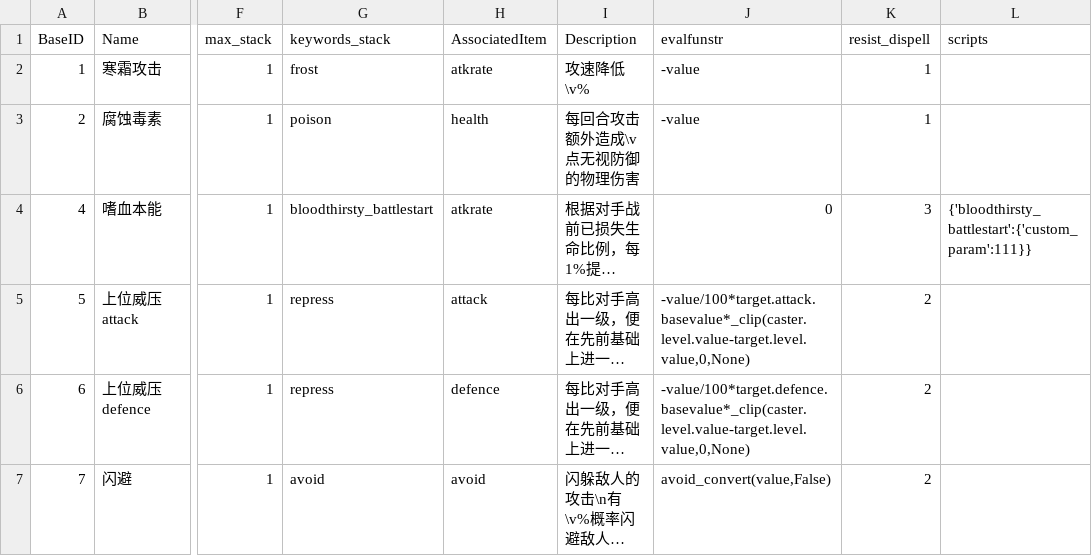
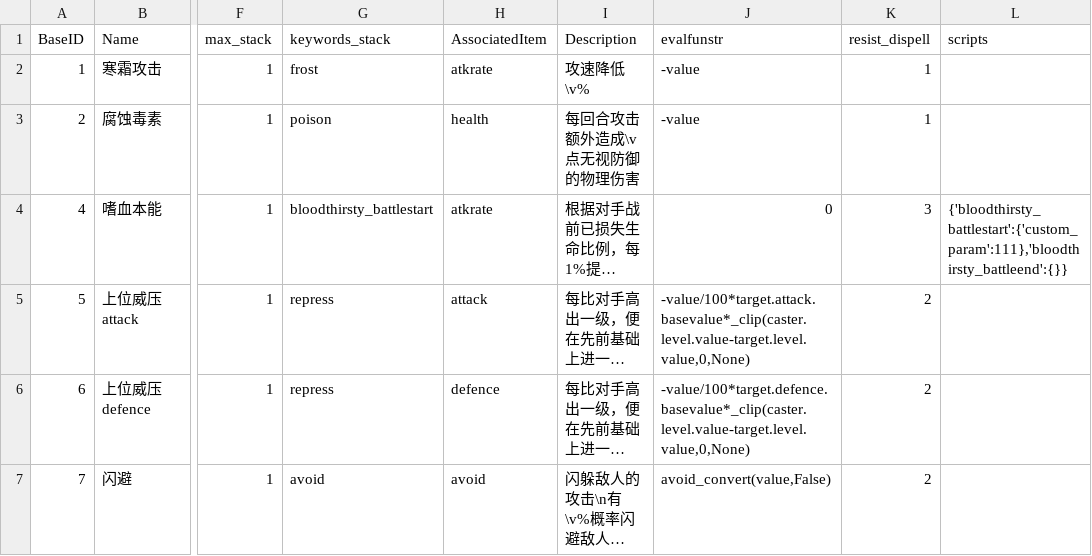
Before and after one commit to metatroncube/Nevermore, a CSV file: csv/Effects.csv, drawn as a sheet; only a part is shown, gaps mark what is left out; long unchanged cells end in …; the diff names each change by its address in the sheet, - before the commit and + after, or states it on an @@ line.

```diff
--- a/csv/Effects.csv
+++ b/csv/Effects.csv
-L4 (scripts): {'bloodthirsty_battlestart':{'custom_param':111}}
+L4 (scripts): {'bloodthirsty_battlestart':{'custom_param':111},'bloodthirsty_battleend':{}}
```
Also changed, not shown: 4 other files.
